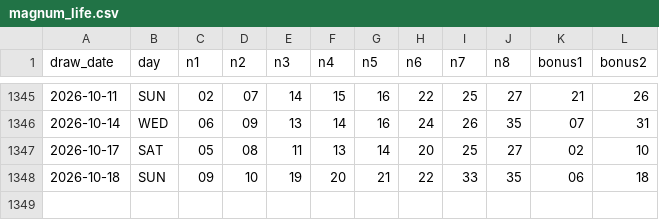
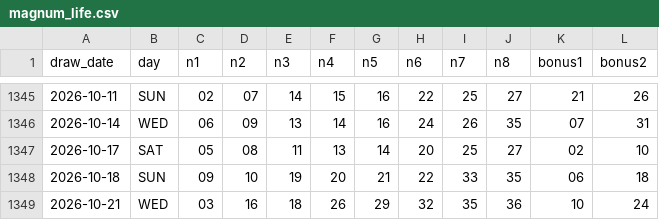
Before and after one commit to zramakh/mlive, a CSV file: data/magnum_life.csv, drawn as a sheet; only a part is shown, gaps mark what is left out.

```diff
--- a/data/magnum_life.csv
+++ b/data/magnum_life.csv
@@ -1348 +1348,2 @@ draw_date,day,n1,n2,n3,n4,n5,n6,n7,n8,bonus1,bonus2
 2026-10-18,SUN,09,10,19,20,21,22,33,35,06,18
+2026-10-21,WED,03,16,18,26,29,32,35,36,10,24
```
Also changed, not shown: data/power_toto_6_55.csv, data/star_toto_6_50.csv, 11 other files.
